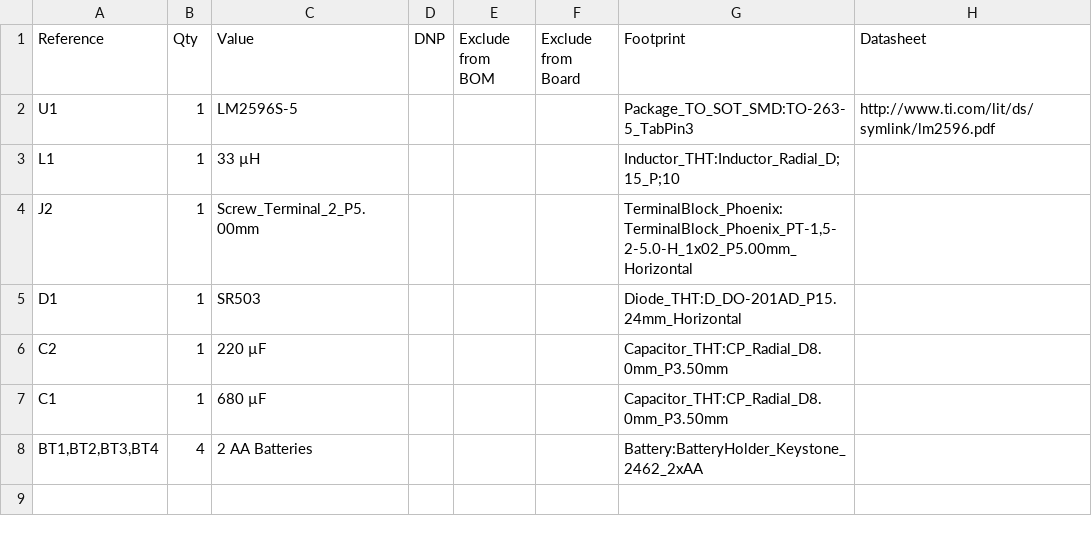
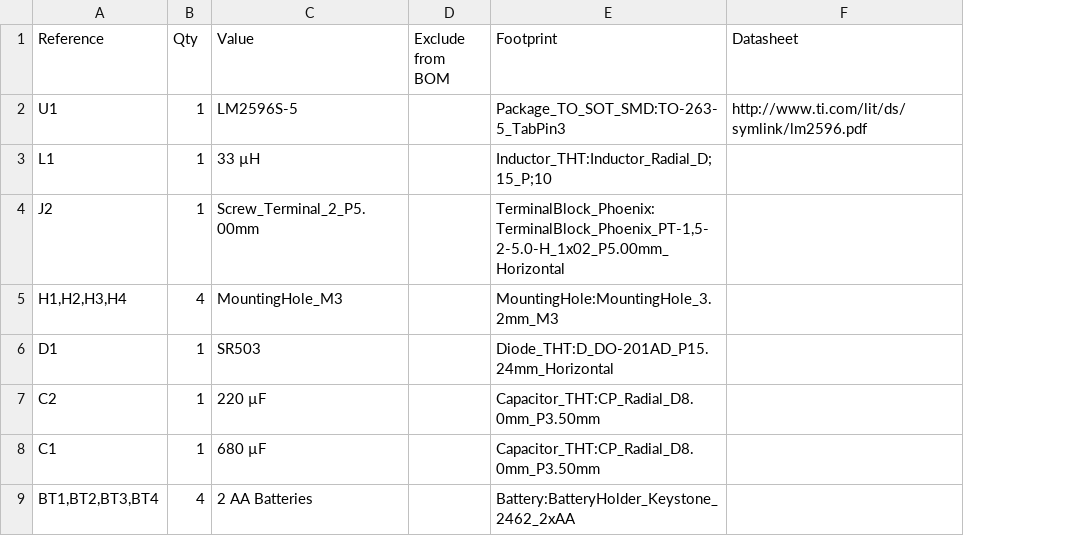
Before and after one commit to Cloudygerbil/GerbCam-ONE, a CSV file: PCB/BOM.csv, drawn as a sheet; removed rows and columns are numbered as before the commit, all else as after; the diff names each change by its address in the sheet, - before the commit and + after, or states it on an @@ line.

Commit message:
Update BOM.csv with new component entries

```diff
--- a/PCB/BOM.csv
+++ b/PCB/BOM.csv
-column D (DNP), empty
-column F (Exclude from Board), empty
+row 5: H1,H2,H3,H4 | 4 | MountingHole_M3 |  | MountingHole:MountingHole_3.2mm_M3
```
